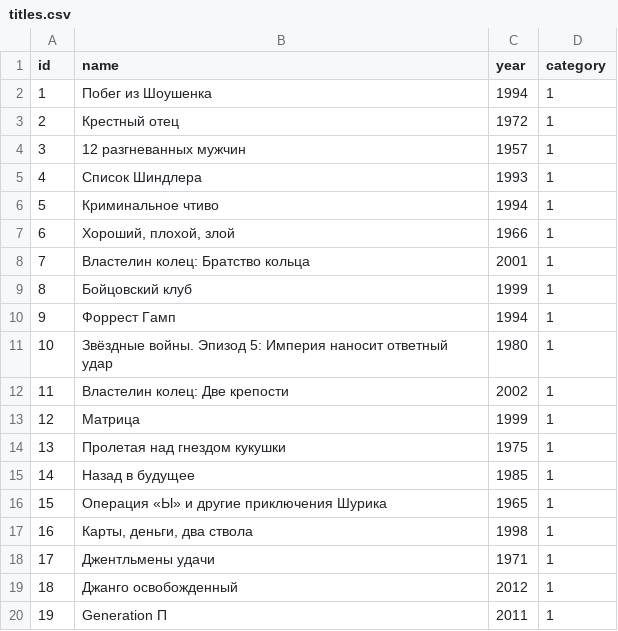
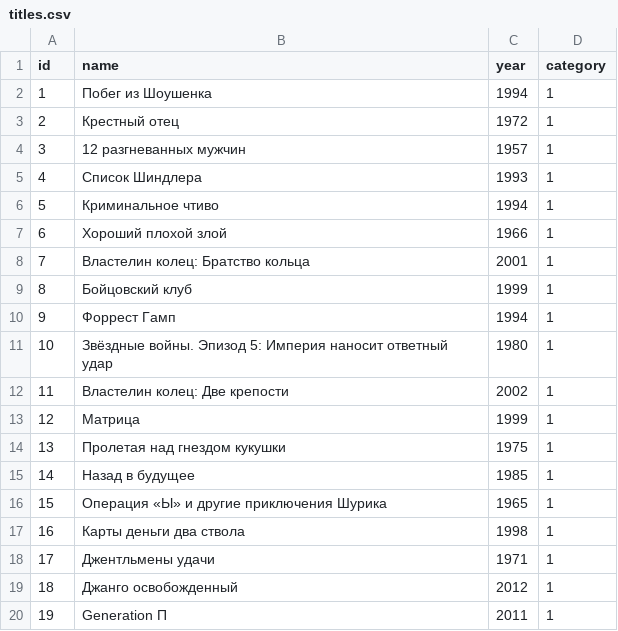
Before and after one commit to Texnoit-com/-REST-API-YaMDb, a CSV file: api_yamdb/static/data/titles.csv, drawn as a sheet; only a part is shown.

```diff
--- a/api_yamdb/static/data/titles.csv
+++ b/api_yamdb/static/data/titles.csv
@@ -6,3 +6,3 @@ id,name,year,category
 5,Криминальное чтиво,1994,1
-6,"Хороший, плохой, злой",1966,1
+6,"Хороший плохой злой",1966,1
 7,Властелин колец: Братство кольца,2001,1
@@ -16,3 +16,3 @@ id,name,year,category
 15,Операция «Ы» и другие приключения Шурика,1965,1
-16,"Карты, деньги, два ствола",1998,1
+16,"Карты деньги два ствола",1998,1
 17,Джентльмены удачи ,1971,1
```
Also changed, not shown: 3 other files.
